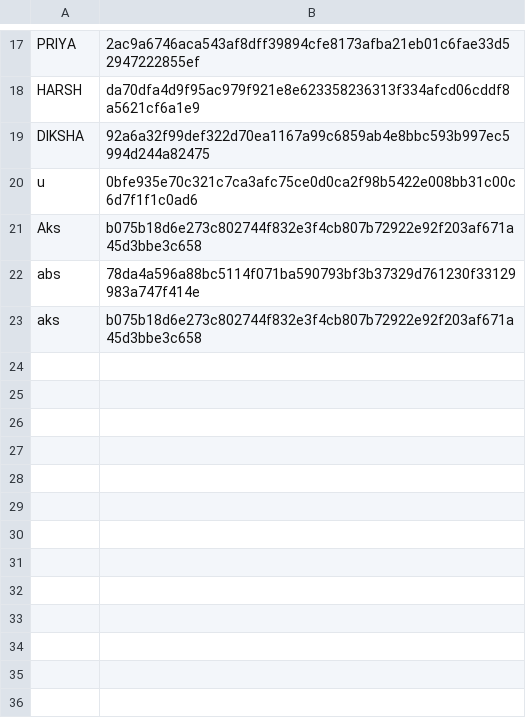
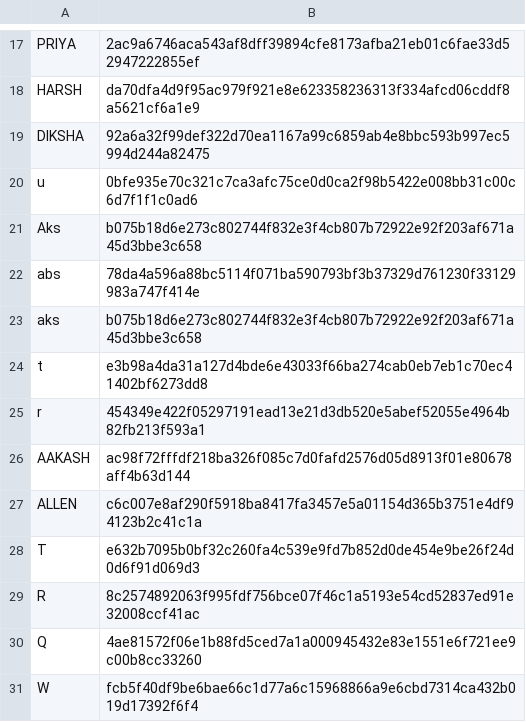
Before and after one commit to amansihag1100-code/mini-game-hub, a TSV file: users.tsv, drawn as a sheet; only a part is shown, gaps mark what is left out; the diff names each change by its address in the sheet, - before the commit and + after, or states it on an @@ line.

```diff
--- a/users.tsv
+++ b/users.tsv
+row 24: t | e3b98a4da31a127d4bde6e43033f66ba274cab0eb7eb1c70ec41402bf6273dd8
+row 25: r | 454349e422f05297191ead13e21d3db520e5abef52055e4964b82fb213f593a1
+row 26: AAKASH | ac98f72fffdf218ba326f085c7d0fafd2576d05d8913f01e80678aff4b63d144
+row 27: ALLEN | c6c007e8af290f5918ba8417fa3457e5a01154d365b3751e4df94123b2c41c1a
+row 28: T | e632b7095b0bf32c260fa4c539e9fd7b852d0de454e9be26f24d0d6f91d069d3
+row 29: R | 8c2574892063f995fdf756bce07f46c1a5193e54cd52837ed91e32008ccf41ac
+row 30: Q | 4ae81572f06e1b88fd5ced7a1a000945432e83e1551e6f721ee9c00b8cc33260
+row 31: W | fcb5f40df9be6bae66c1d77a6c15968866a9e6cbd7314ca432b019d17392f6f4
```
Also changed, not shown: history.csv, 7 other files.
